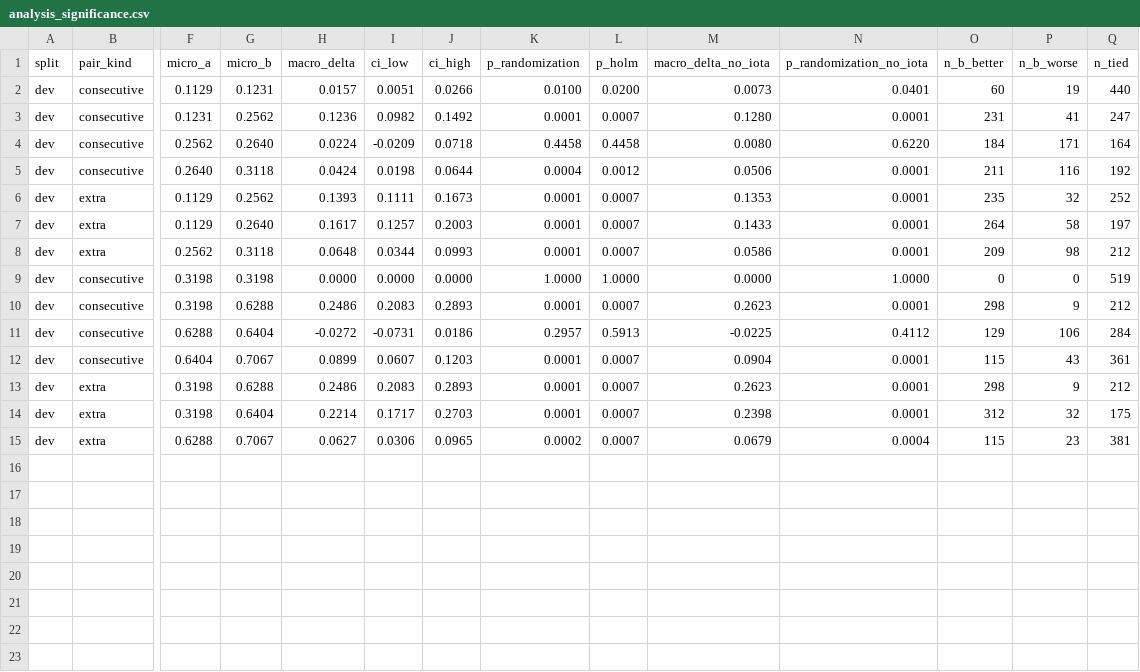
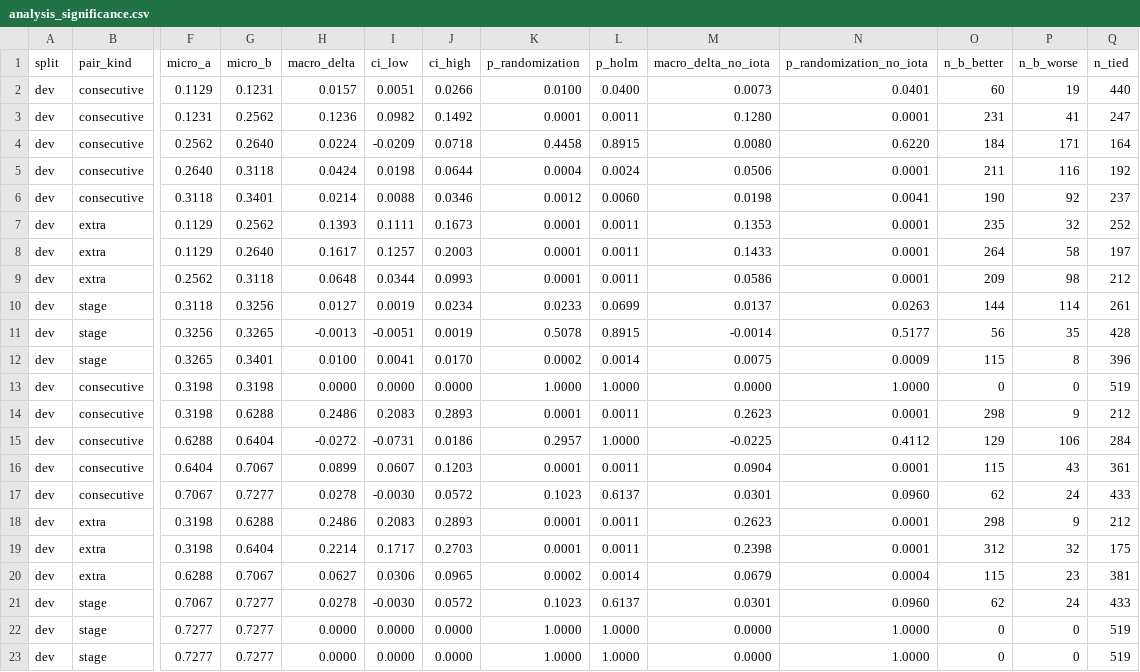
Before and after one commit to karthik-al1uri/SemEval--2027-RETECO-A-Shared-Task-on-Reasoning-Oriented-Retrieval, a CSV file: results/analysis_significance.csv, drawn as a sheet; only a part is shown, gaps mark what is left out; addresses are those after the commit; rows hold the shown columns only; the diff names each change by its address in the sheet, - before the commit and + after, or states it on an @@ line.

```diff
--- a/results/analysis_significance.csv
+++ b/results/analysis_significance.csv
-L2 (p_holm): 0.0200
+L2 (p_holm): 0.0400
-L3 (p_holm): 0.0007
+L3 (p_holm): 0.0011
-L4 (p_holm): 0.4458
+L4 (p_holm): 0.8915
-L5 (p_holm): 0.0012
+L5 (p_holm): 0.0024
+row 6: dev | consecutive | 0.3118 | 0.3401 | 0.0214 | 0.0088 | 0.0346 | 0.0012 | 0.0060 | 0.0198 | 0.0041 | 190 | 92 | 237
-L7:L9 (p_holm): 0.0007
+L7:L9 (p_holm): 0.0011
+row 10: dev | stage | 0.3118 | 0.3256 | 0.0127 | 0.0019 | 0.0234 | 0.0233 | 0.0699 | 0.0137 | 0.0263 | 144 | 114 | 261
+row 11: dev | stage | 0.3256 | 0.3265 | -0.0013 | -0.0051 | 0.0019 | 0.5078 | 0.8915 | -0.0014 | 0.5177 | 56 | 35 | 428
+row 12: dev | stage | 0.3265 | 0.3401 | 0.0100 | 0.0041 | 0.0170 | 0.0002 | 0.0014 | 0.0075 | 0.0009 | 115 | 8 | 396
-L14 (p_holm): 0.0007
+L14 (p_holm): 0.0011
-L15 (p_holm): 0.5913
+L15 (p_holm): 1.0000
-L16 (p_holm): 0.0007
+L16 (p_holm): 0.0011
+row 17: dev | consecutive | 0.7067 | 0.7277 | 0.0278 | -0.0030 | 0.0572 | 0.1023 | 0.6137 | 0.0301 | 0.0960 | 62 | 24 | 433
-L18:L19 (p_holm): 0.0007
+L18:L19 (p_holm): 0.0011
-L20 (p_holm): 0.0007
+L20 (p_holm): 0.0014
+row 21: dev | stage | 0.7067 | 0.7277 | 0.0278 | -0.0030 | 0.0572 | 0.1023 | 0.6137 | 0.0301 | 0.0960 | 62 | 24 | 433
+row 22: dev | stage | 0.7277 | 0.7277 | 0.0000 | 0.0000 | 0.0000 | 1.0000 | 1.0000 | 0.0000 | 1.0000 | 0 | 0 | 519
+row 23: dev | stage | 0.7277 | 0.7277 | 0.0000 | 0.0000 | 0.0000 | 1.0000 | 1.0000 | 0.0000 | 1.0000 | 0 | 0 | 519
```
Also changed, not shown: results/analysis_neardup.csv, results/analysis_per_domain.csv, 8 other files.
